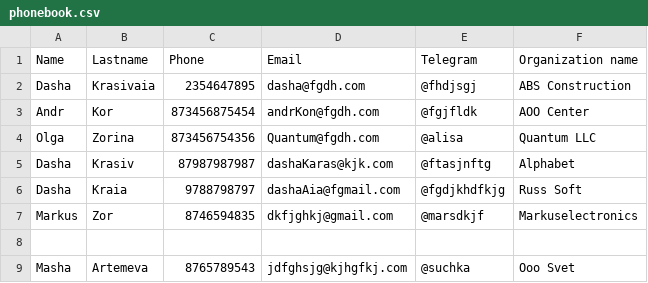
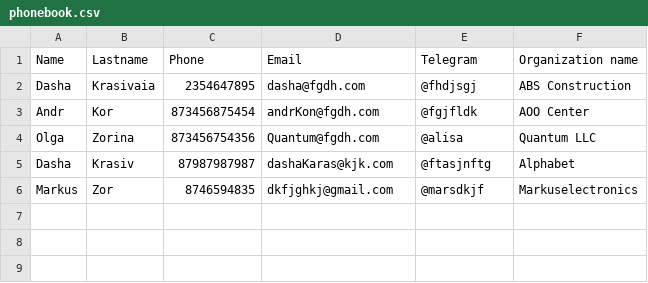
Before and after one commit to MrsMystique/python-repo, a CSV file: phonebook.csv, drawn as a sheet; the diff names each change by its address in the sheet, - before the commit and + after, or states it on an @@ line.

```diff
--- a/phonebook.csv
+++ b/phonebook.csv
-row 6: Dasha | Kraia | 9788798797 | dashaAia@fgmail.com | @fgdjkhdfkjg | Russ Soft
-row 8: (empty)
-row 9: Masha | Artemeva | 8765789543 | jdfghsjg@kjhgfkj.com | @suchka | Ooo Svet
```
Also changed, not shown: 1 other file.
